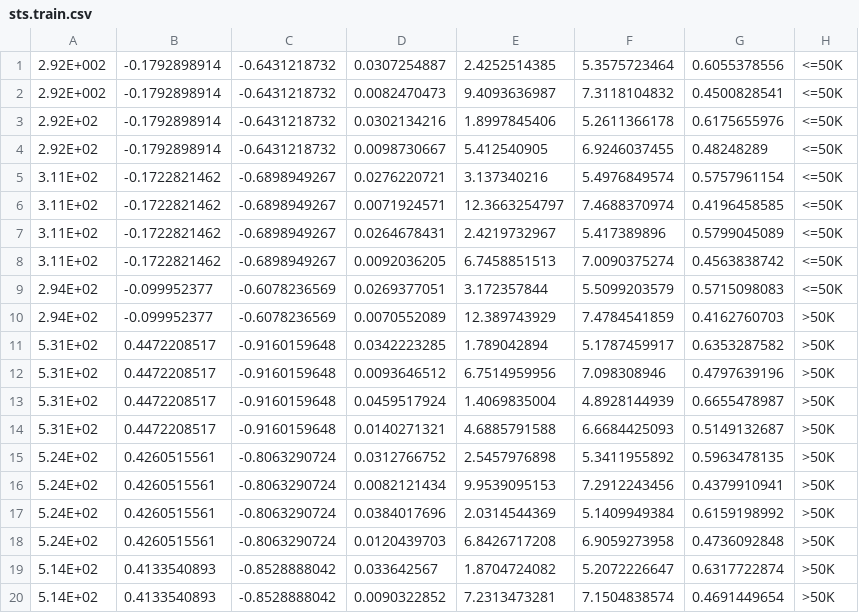
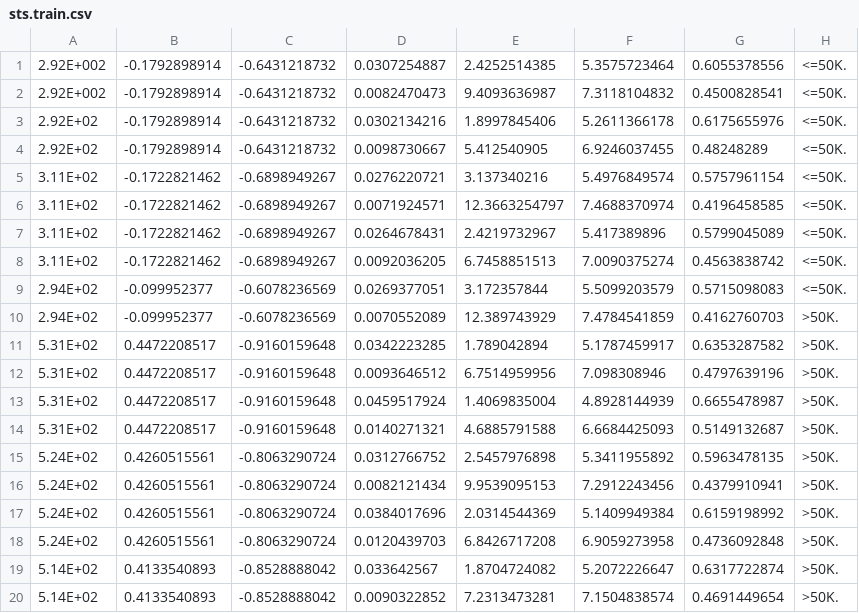
Before and after one commit to devareddy/census, a CSV file: estimator/data/sts.train.csv, drawn as a sheet.

Commit message:
Update sts.train.csv

```diff
--- a/estimator/data/sts.train.csv
+++ b/estimator/data/sts.train.csv
@@ -1,20 +1,20 @@
-2.92E+002,-0.1792898914,-0.6431218732,0.0307254887,2.4252514385,5.3575723464,0.6055378556, <=50K
-2.92E+002,-0.1792898914,-0.6431218732,0.0082470473,9.4093636987,7.3118104832,0.4500828541, <=50K
-2.92E+02,-0.1792898914,-0.6431218732,0.0302134216,1.8997845406,5.2611366178,0.6175655976, <=50K
-2.92E+02,-0.1792898914,-0.6431218732,0.0098730667,5.412540905,6.9246037455,0.48248289, <=50K
-3.11E+02,-0.1722821462,-0.6898949267,0.0276220721,3.137340216,5.4976849574,0.5757961154, <=50K
-3.11E+02,-0.1722821462,-0.6898949267,0.0071924571,12.3663254797,7.4688370974,0.4196458585, <=50K
-3.11E+02,-0.1722821462,-0.6898949267,0.0264678431,2.4219732967,5.417389896,0.5799045089, <=50K
-3.11E+02,-0.1722821462,-0.6898949267,0.0092036205,6.7458851513,7.0090375274,0.4563838742, <=50K
-2.94E+02,-0.099952377,-0.6078236569,0.0269377051,3.172357844,5.5099203579,0.5715098083, <=50K
-2.94E+02,-0.099952377,-0.6078236569,0.0070552089,12.389743929,7.4784541859,0.4162760703, >50K
-5.31E+02,0.4472208517,-0.9160159648,0.0342223285,1.789042894,5.1787459917,0.6353287582, >50K
-5.31E+02,0.4472208517,-0.9160159648,0.0093646512,6.7514959956,7.098308946,0.4797639196, >50K
-5.31E+02,0.4472208517,-0.9160159648,0.0459517924,1.4069835004,4.8928144939,0.6655478987, >50K
-5.31E+02,0.4472208517,-0.9160159648,0.0140271321,4.6885791588,6.6684425093,0.5149132687, >50K
-5.24E+02,0.4260515561,-0.8063290724,0.0312766752,2.5457976898,5.3411955892,0.5963478135, >50K
-5.24E+02,0.4260515561,-0.8063290724,0.0082121434,9.9539095153,7.2912243456,0.4379910941, >50K
-5.24E+02,0.4260515561,-0.8063290724,0.0384017696,2.0314544369,5.1409949384,0.6159198992, >50K
-5.24E+02,0.4260515561,-0.8063290724,0.0120439703,6.8426717208,6.9059273958,0.4736092848, >50K
-5.14E+02,0.4133540893,-0.8528888042,0.033642567,1.8704724082,5.2072226647,0.6317722874, >50K
-5.14E+02,0.4133540893,-0.8528888042,0.0090322852,7.2313473281,7.1504838574,0.4691449654, >50K
+2.92E+002,-0.1792898914,-0.6431218732,0.0307254887,2.4252514385,5.3575723464,0.6055378556, <=50K.
+2.92E+002,-0.1792898914,-0.6431218732,0.0082470473,9.4093636987,7.3118104832,0.4500828541, <=50K.
+2.92E+02,-0.1792898914,-0.6431218732,0.0302134216,1.8997845406,5.2611366178,0.6175655976, <=50K.
+2.92E+02,-0.1792898914,-0.6431218732,0.0098730667,5.412540905,6.9246037455,0.48248289, <=50K.
+3.11E+02,-0.1722821462,-0.6898949267,0.0276220721,3.137340216,5.4976849574,0.5757961154, <=50K.
+3.11E+02,-0.1722821462,-0.6898949267,0.0071924571,12.3663254797,7.4688370974,0.4196458585, <=50K.
+3.11E+02,-0.1722821462,-0.6898949267,0.0264678431,2.4219732967,5.417389896,0.5799045089, <=50K.
+3.11E+02,-0.1722821462,-0.6898949267,0.0092036205,6.7458851513,7.0090375274,0.4563838742, <=50K.
+2.94E+02,-0.099952377,-0.6078236569,0.0269377051,3.172357844,5.5099203579,0.5715098083, <=50K.
+2.94E+02,-0.099952377,-0.6078236569,0.0070552089,12.389743929,7.4784541859,0.4162760703, >50K.
+5.31E+02,0.4472208517,-0.9160159648,0.0342223285,1.789042894,5.1787459917,0.6353287582, >50K.
+5.31E+02,0.4472208517,-0.9160159648,0.0093646512,6.7514959956,7.098308946,0.4797639196, >50K.
+5.31E+02,0.4472208517,-0.9160159648,0.0459517924,1.4069835004,4.8928144939,0.6655478987, >50K.
+5.31E+02,0.4472208517,-0.9160159648,0.0140271321,4.6885791588,6.6684425093,0.5149132687, >50K.
+5.24E+02,0.4260515561,-0.8063290724,0.0312766752,2.5457976898,5.3411955892,0.5963478135, >50K.
+5.24E+02,0.4260515561,-0.8063290724,0.0082121434,9.9539095153,7.2912243456,0.4379910941, >50K.
+5.24E+02,0.4260515561,-0.8063290724,0.0384017696,2.0314544369,5.1409949384,0.6159198992, >50K.
+5.24E+02,0.4260515561,-0.8063290724,0.0120439703,6.8426717208,6.9059273958,0.4736092848, >50K.
+5.14E+02,0.4133540893,-0.8528888042,0.033642567,1.8704724082,5.2072226647,0.6317722874, >50K.
+5.14E+02,0.4133540893,-0.8528888042,0.0090322852,7.2313473281,7.1504838574,0.4691449654, >50K.
```
